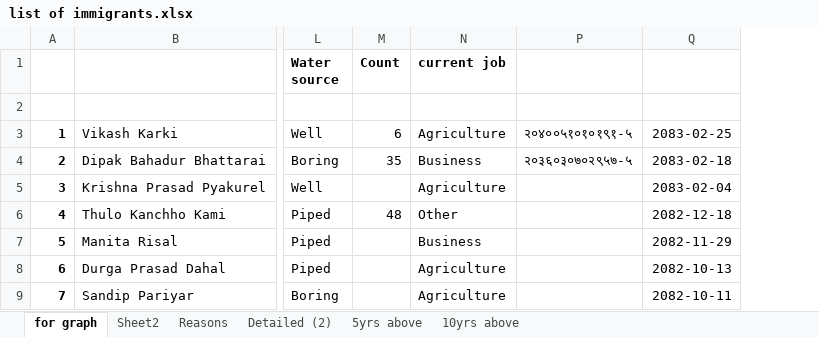
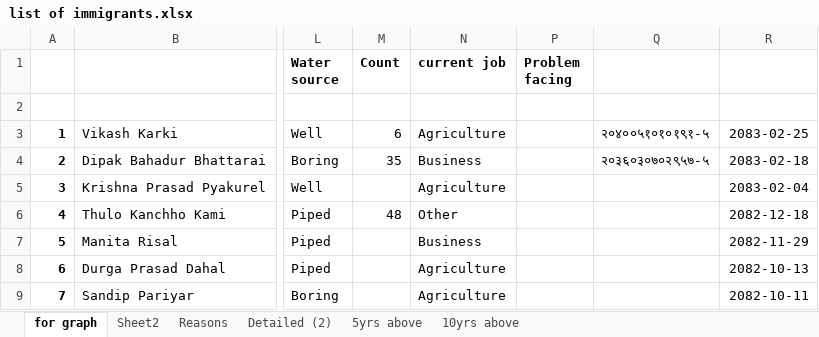
Before and after one commit to suwalcrystal/ward1, an Excel workbook: migration/list of immigrants.xlsx, sheet for graph, drawn as a sheet; only a part is shown, gaps mark what is left out; values as stored, in another font and other column widths than the file's, no borders; the diff names each change by its address in the sheet, - before the commit and + after, or states it on an @@ line.

```diff
--- a/migration/list of immigrants.xlsx (sheet for graph)
+++ b/migration/list of immigrants.xlsx (sheet for graph)
+column P (Problem facing), empty
```
Also changed, not shown: sheet Reasons, formulas that keep their value.
